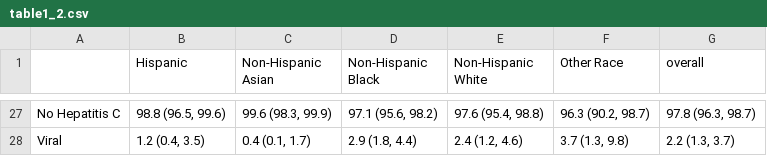
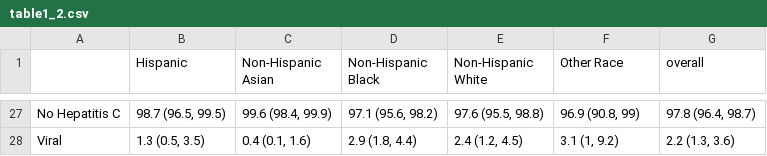
Before and after one commit to kmfolgar/nhanes_liver-disease_2017-2020, a CSV file: plots_tables/table1_2.csv, drawn as a sheet; only a part is shown, gaps mark what is left out; the diff covers the shown part only.

```diff
--- a/plots_tables/table1_2.csv
+++ b/plots_tables/table1_2.csv
@@ -27,2 +27,2 @@
-"No Hepatitis C","98.8 (96.5, 99.6)","99.6 (98.3, 99.9)","97.1 (95.6, 98.2)","97.6 (95.4, 98.8)","96.3 (90.2, 98.7)","97.8 (96.3, 98.7)"
-"Viral","1.2 (0.4, 3.5)","0.4 (0.1, 1.7)","2.9 (1.8, 4.4)","2.4 (1.2, 4.6)","3.7 (1.3, 9.8)","2.2 (1.3, 3.7)"
+"No Hepatitis C","98.7 (96.5, 99.5)","99.6 (98.4, 99.9)","97.1 (95.6, 98.2)","97.6 (95.5, 98.8)","96.9 (90.8, 99)","97.8 (96.4, 98.7)"
+"Viral","1.3 (0.5, 3.5)","0.4 (0.1, 1.6)","2.9 (1.8, 4.4)","2.4 (1.2, 4.5)","3.1 (1, 9.2)","2.2 (1.3, 3.6)"
```
Also changed, not shown: 2 added rows, 2 removed rows and 112 edited cells elsewhere in this file, plots_tables/table2_appendix.csv, 4 other files.
